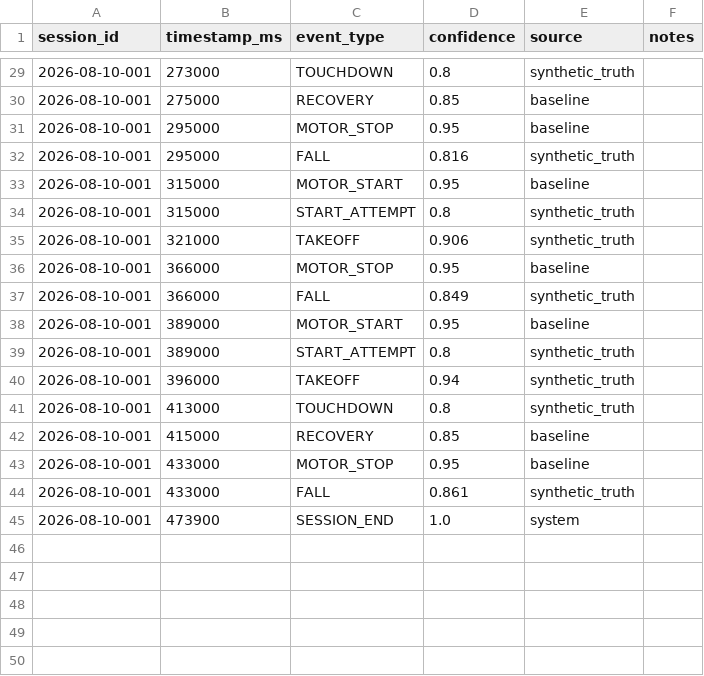
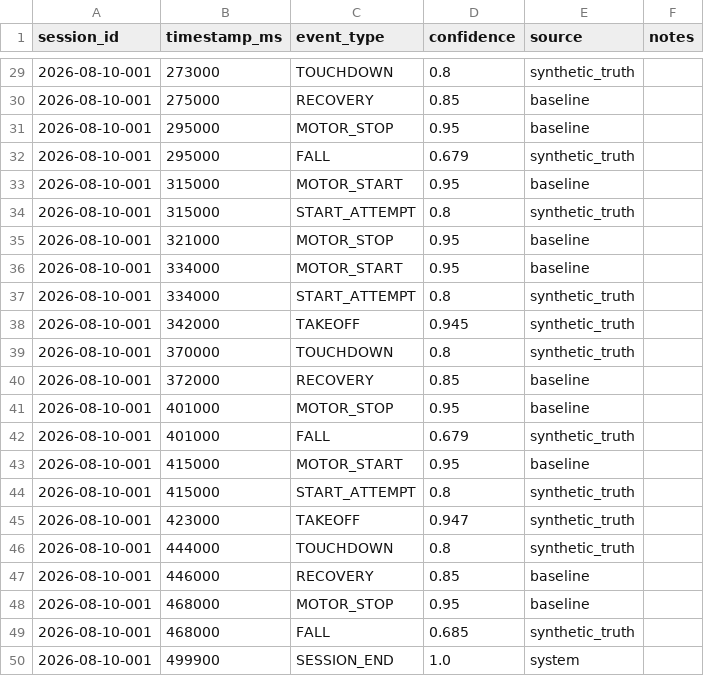
Before and after one commit to Jbultema/jarred_drive, a CSV file: data/demo/2026-08-10-001/events.csv, drawn as a sheet; only a part is shown, gaps mark what is left out; the diff covers the shown part only.

```diff
--- a/data/demo/2026-08-10-001/events.csv
+++ b/data/demo/2026-08-10-001/events.csv
@@ -31,15 +31,20 @@ session_id,timestamp_ms,event_type,confidence,source,notes
 2026-08-10-001,295000,MOTOR_STOP,0.95,baseline,
-2026-08-10-001,295000,FALL,0.816,synthetic_truth,
+2026-08-10-001,295000,FALL,0.679,synthetic_truth,
 2026-08-10-001,315000,MOTOR_START,0.95,baseline,
 2026-08-10-001,315000,START_ATTEMPT,0.8,synthetic_truth,
-2026-08-10-001,321000,TAKEOFF,0.906,synthetic_truth,
-2026-08-10-001,366000,MOTOR_STOP,0.95,baseline,
-2026-08-10-001,366000,FALL,0.849,synthetic_truth,
-2026-08-10-001,389000,MOTOR_START,0.95,baseline,
-2026-08-10-001,389000,START_ATTEMPT,0.8,synthetic_truth,
-2026-08-10-001,396000,TAKEOFF,0.94,synthetic_truth,
-2026-08-10-001,413000,TOUCHDOWN,0.8,synthetic_truth,
-2026-08-10-001,415000,RECOVERY,0.85,baseline,
-2026-08-10-001,433000,MOTOR_STOP,0.95,baseline,
-2026-08-10-001,433000,FALL,0.861,synthetic_truth,
-2026-08-10-001,473900,SESSION_END,1.0,system,
+2026-08-10-001,321000,MOTOR_STOP,0.95,baseline,
+2026-08-10-001,334000,MOTOR_START,0.95,baseline,
+2026-08-10-001,334000,START_ATTEMPT,0.8,synthetic_truth,
+2026-08-10-001,342000,TAKEOFF,0.945,synthetic_truth,
+2026-08-10-001,370000,TOUCHDOWN,0.8,synthetic_truth,
+2026-08-10-001,372000,RECOVERY,0.85,baseline,
+2026-08-10-001,401000,MOTOR_STOP,0.95,baseline,
+2026-08-10-001,401000,FALL,0.679,synthetic_truth,
+2026-08-10-001,415000,MOTOR_START,0.95,baseline,
+2026-08-10-001,415000,START_ATTEMPT,0.8,synthetic_truth,
+2026-08-10-001,423000,TAKEOFF,0.947,synthetic_truth,
+2026-08-10-001,444000,TOUCHDOWN,0.8,synthetic_truth,
+2026-08-10-001,446000,RECOVERY,0.85,baseline,
+2026-08-10-001,468000,MOTOR_STOP,0.95,baseline,
+2026-08-10-001,468000,FALL,0.685,synthetic_truth,
+2026-08-10-001,499900,SESSION_END,1.0,system,
```
Also changed, not shown: 8 edited cells elsewhere in this file, data/demo/2026-08-10-001/rides.csv, data/demo/2026-08-14-001/rides.csv, 44 other files.
